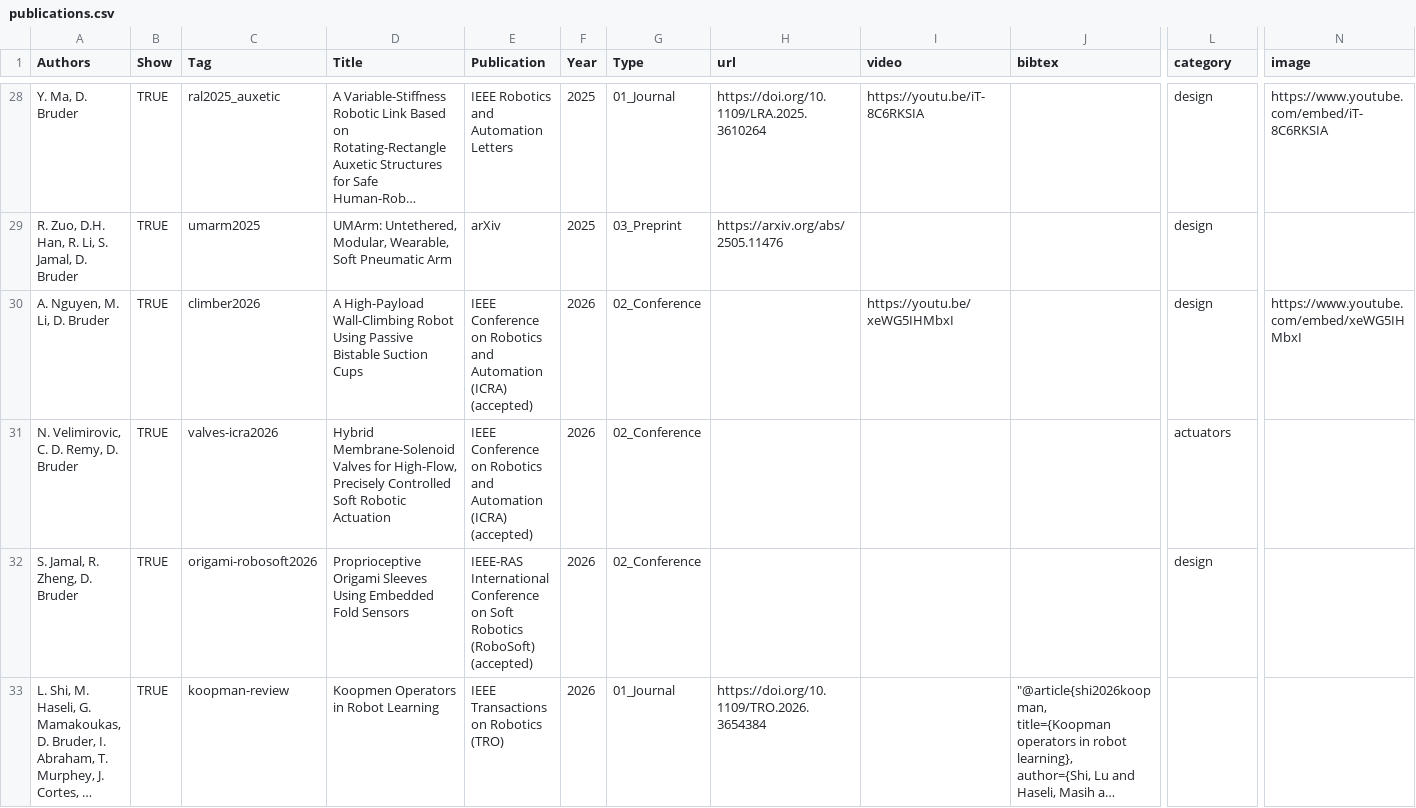
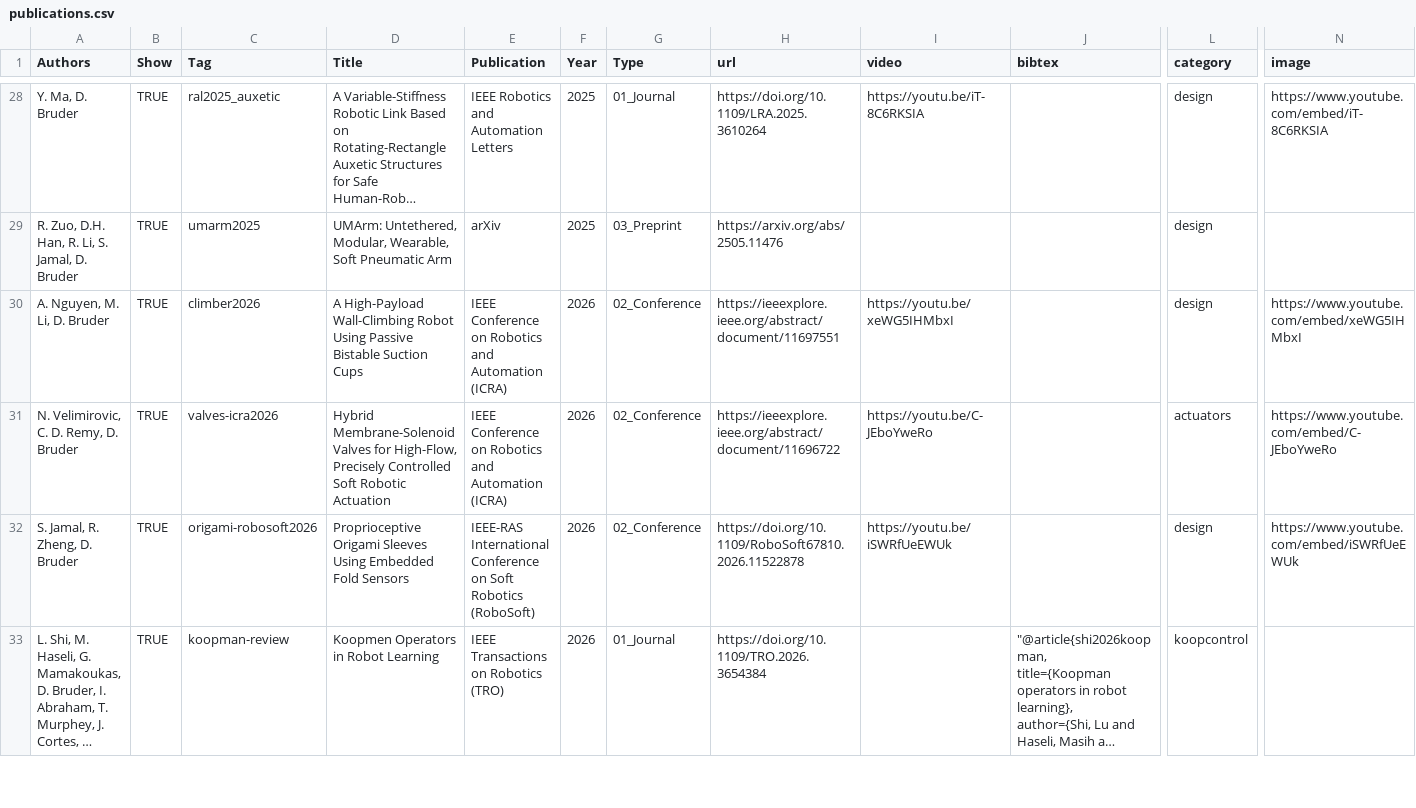
Before and after one commit to free-laboratory/free-laboratory.github.io, a CSV file: _data/publications.csv, drawn as a sheet; only a part is shown, gaps mark what is left out; long unchanged cells end in …; the diff covers the shown part only; the diff names each change by its address in the sheet, - before the commit and + after, or states it on an @@ line.

Commit message:
Updated publications and videos

```diff
--- a/_data/publications.csv
+++ b/_data/publications.csv
-E30:E31 (Publication): …Automation (ICRA) (accepted)
+E30:E31 (Publication): …Automation (ICRA)
-H30 (url): (empty)
+H30 (url): https://ieeexplore.ieee.org/abstract/document/11697551
-H31 (url): (empty)
+H31 (url): https://ieeexplore.ieee.org/abstract/document/11696722
-I31 (video): (empty)
+I31 (video): https://youtu.be/C-JEboYweRo
-N31 (image): (empty)
+N31 (image): https://www.youtube.com/embed/C-JEboYweRo
-E32 (Publication): …Robotics (RoboSoft) (accepted)
+E32 (Publication): …Robotics (RoboSoft)
-H32 (url): (empty)
+H32 (url): https://doi.org/10.1109/RoboSoft67810.2026.11522878
-I32 (video): (empty)
+I32 (video): https://youtu.be/iSWRfUeEWUk
-N32 (image): (empty)
+N32 (image): https://www.youtube.com/embed/iSWRfUeEWUk
-L33 (category): (empty)
+L33 (category): koopcontrol
```
Also changed, not shown: 3 added rows elsewhere in this file, _data/opportunities.csv, _data/research.csv, 49 other files.
